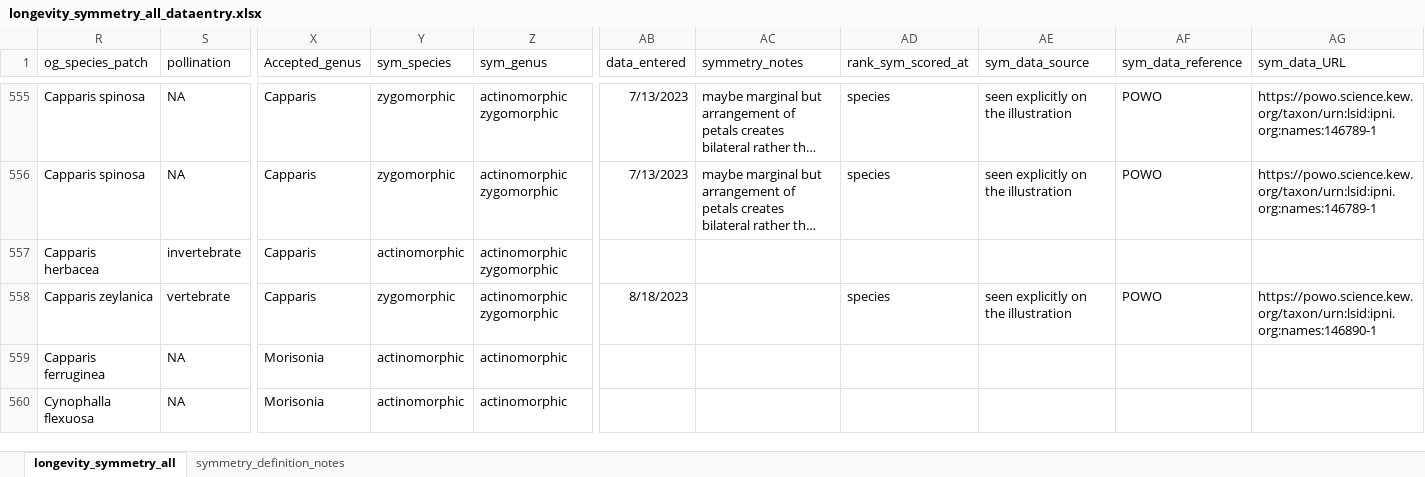
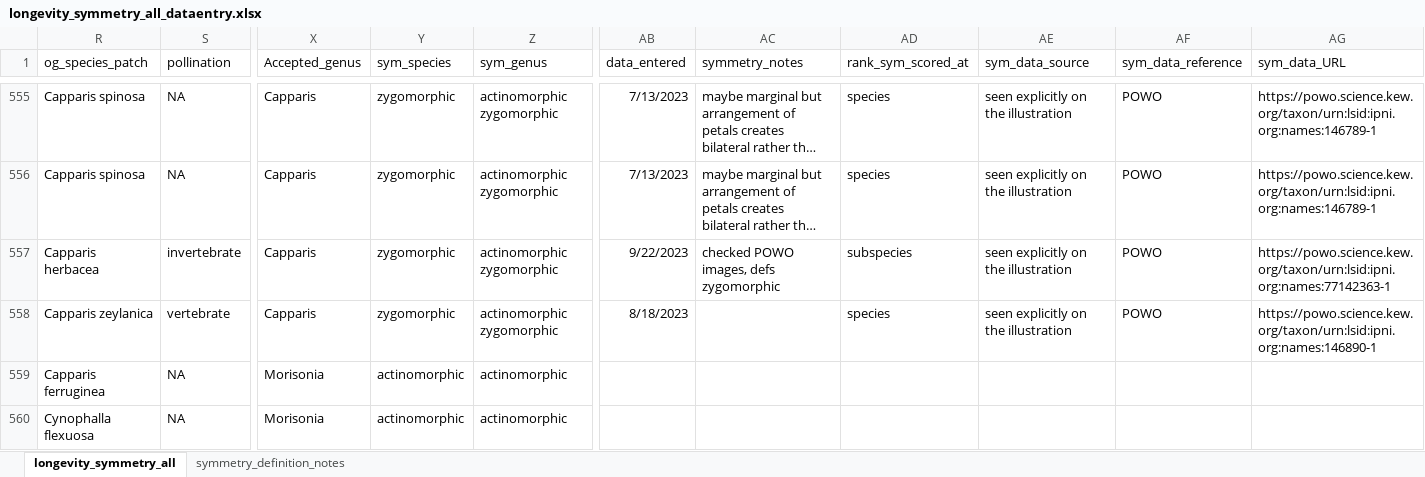
Before and after one commit to rubysaltbush/floral-longevity, an Excel workbook: data_input/longevity_symmetry_all_dataentry.xlsx, sheet longevity_symmetry_all, drawn as a sheet; only a part is shown, gaps mark what is left out; long unchanged cells end in …; values as stored, in another font and other column widths than the file's, no borders; the diff names each change by its address in the sheet, - before the commit and + after, or states it on an @@ line.

Commit message:
updated epilobium variant symmetry

```diff
--- a/data_input/longevity_symmetry_all_dataentry.xlsx (sheet longevity_symmetry_all)
+++ b/data_input/longevity_symmetry_all_dataentry.xlsx (sheet longevity_symmetry_all)
-Y557 (sym_species): actinomorphic
+Y557 (sym_species): zygomorphic
-AB557 (data_entered): (empty)
+AB557 (data_entered): 9/22/2023
-AC557 (symmetry_notes): (empty)
+AC557 (symmetry_notes): checked POWO images, defs zygomorphic
-AD557 (rank_sym_scored_at): (empty)
+AD557 (rank_sym_scored_at): subspecies
-AE557 (sym_data_source): (empty)
+AE557 (sym_data_source): seen explicitly on the illustration
-AF557 (sym_data_reference): (empty)
+AF557 (sym_data_reference): POWO
-AG557 (sym_data_URL): (empty)
+AG557 (sym_data_URL): https://powo.science.kew.org/taxon/urn:lsid:ipni.org:names:77142363-1
```
Also changed, not shown: 2 other files.
